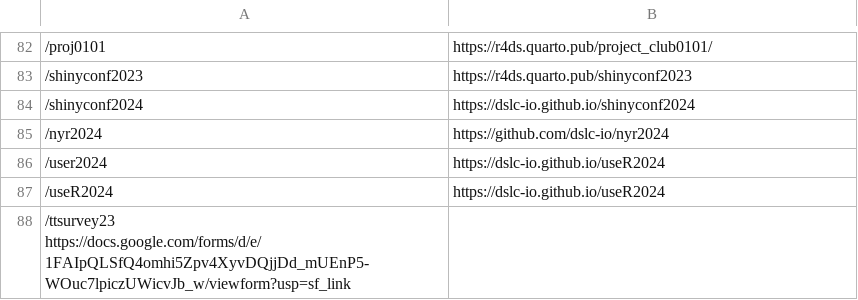
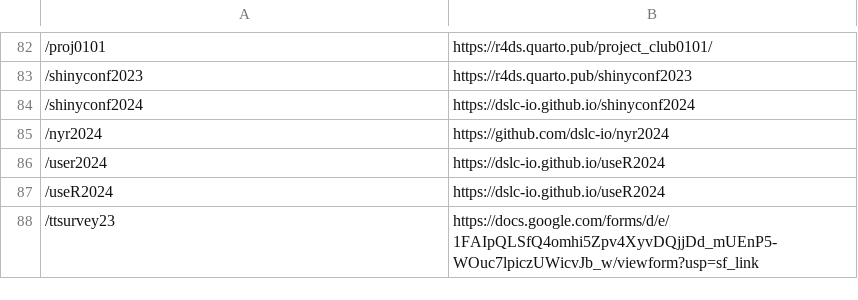
Before and after one commit to dslc-io/dslc-io, a TSV file: redirects.tsv, drawn as a sheet; only a part is shown, gaps mark what is left out; removed rows and columns are numbered as before the commit, all else as after; the diff names each change by its address in the sheet, - before the commit and + after, or states it on an @@ line.

Commit message:
Fix column formatting

```diff
--- a/redirects.tsv
+++ b/redirects.tsv
-row 88: /ttsurvey23 https://docs.google.com/forms/d/e/1FAIpQLSfQ4omhi5Zpv4XyvDQjjDd_mUEnP5-WOuc7lpiczUWicvJb_w/viewform?usp=sf_link
+row 88: /ttsurvey23 | https://docs.google.com/forms/d/e/1FAIpQLSfQ4omhi5Zpv4XyvDQjjDd_mUEnP5-WOuc7lpiczUWicvJb_w/viewform?usp=sf_link
```
